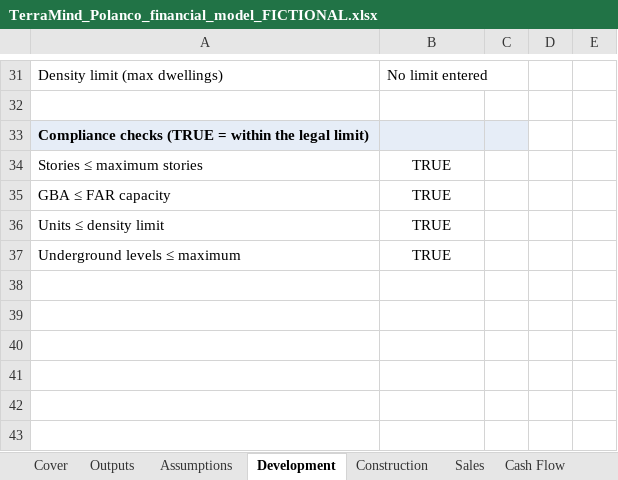
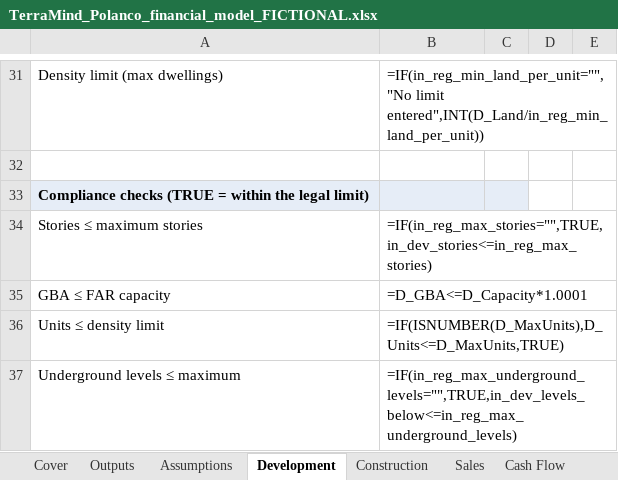
Before and after one commit to AntonioGutierrez9/terramind-ai, an Excel workbook: docs/samples/TerraMind_Polanco_financial_model_FICTIONAL.xlsx, sheet Development, drawn as a sheet; only a part is shown, gaps mark what is left out; values as stored, in another font and other column widths than the file's, no borders; formulas without a stored value are shown as written; the diff covers the shown part only; the diff names each change by its address in the sheet, - before the commit and + after, or states it on an @@ line.

```diff
--- a/docs/samples/TerraMind_Polanco_financial_model_FICTIONAL.xlsx (sheet Development)
+++ b/docs/samples/TerraMind_Polanco_financial_model_FICTIONAL.xlsx (sheet Development)
-B31: No limit entered
+B31: =IF(in_reg_min_land_per_unit="","No limit entered",INT(D_Land/in_reg_min_land_per_unit))
-B34: TRUE
+B34: =IF(in_reg_max_stories="",TRUE,in_dev_stories<=in_reg_max_stories)
-B34:B37 alignment: center
+B34:B37 alignment: left
-B35: TRUE
+B35: =D_GBA<=D_Capacity*1.0001
-B36: TRUE
+B36: =IF(ISNUMBER(D_MaxUnits),D_Units<=D_MaxUnits,TRUE)
-B37: TRUE
+B37: =IF(in_reg_max_underground_levels="",TRUE,in_dev_levels_below<=in_reg_max_underground_levels)
```
Also changed, not shown: 8 added rows, 8 removed rows and 16 edited cells elsewhere in this sheet, sheet Cash Flow, sheet Sales, sheet Construction, sheet Waterfall, sheet Outputs, sheet Budget, 1 more sheet, charts or pictures, 13 other files.
